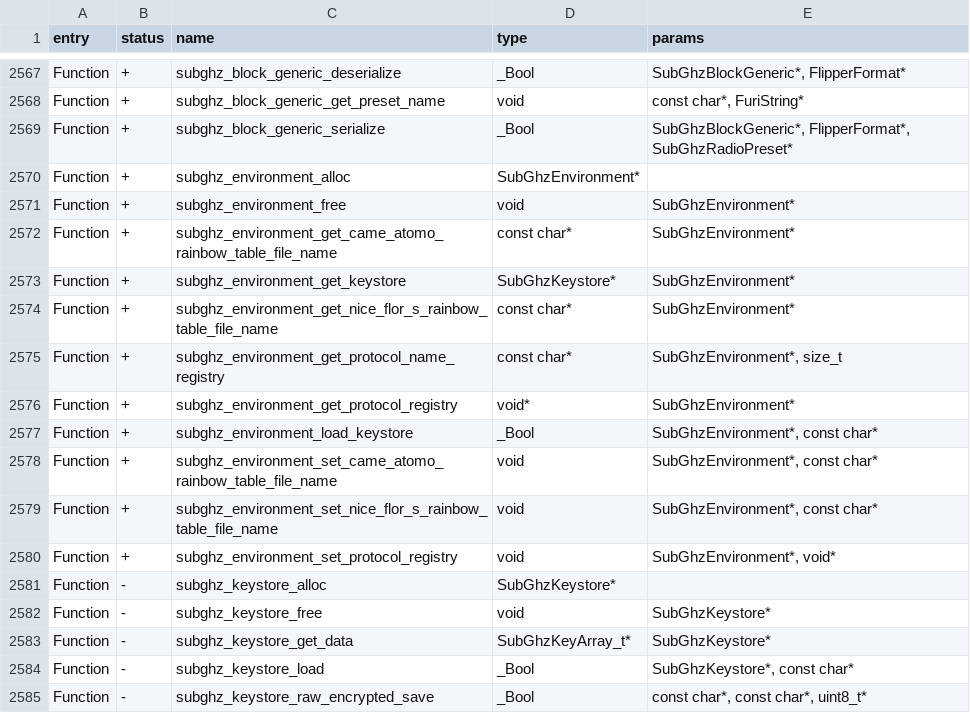
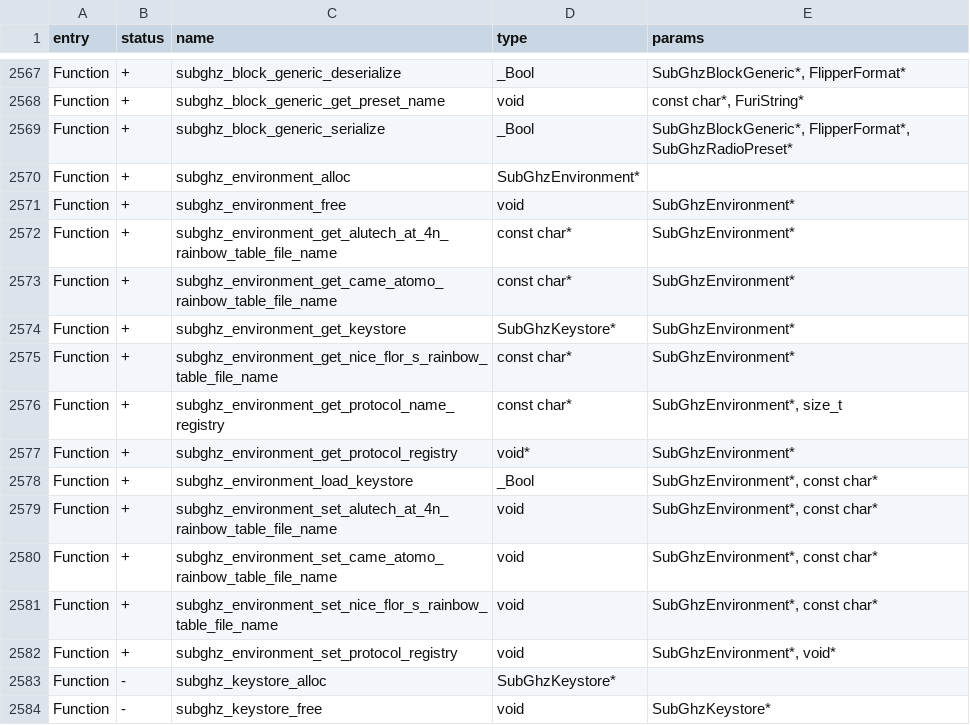
Before and after one commit to Gustav-png/Moon-Firmware, a CSV file: firmware/targets/f7/api_symbols.csv, drawn as a sheet; only a part is shown, gaps mark what is left out; the shorter side is filled out with more unchanged rows; the diff names each change by its address in the sheet, - before the commit and + after, or states it on an @@ line.

Commit message:
[FL-3091] SubGhz: add protocol Alutech at-4n (#2352)
* GubGhz: add protocol Alutech at-4n
* SubGhz: fix syntax
* SubGhz: fix subghz_protocol_decoder_alutech_at_4n_get_hash_data
* SubGhz: add unit test alutech at-4n
* SubGhz: add name key

Co-authored-by: Aleksandr Kutuzov <alleteam@gmail.com>

```diff
--- a/firmware/targets/f7/api_symbols.csv
+++ b/firmware/targets/f7/api_symbols.csv
+row 2572: Function | + | subghz_environment_get_alutech_at_4n_rainbow_table_file_name | const char* | SubGhzEnvironment*
+row 2579: Function | + | subghz_environment_set_alutech_at_4n_rainbow_table_file_name | void | SubGhzEnvironment*, const char*
```
Also changed, not shown: 14 other files.
